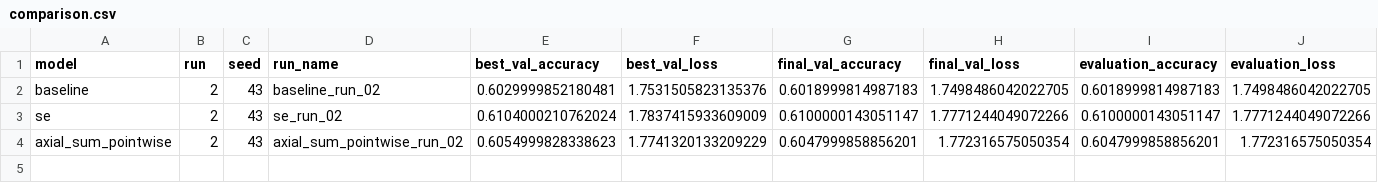
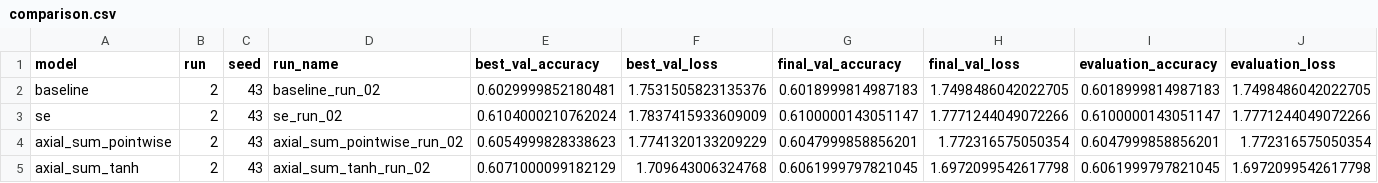
Before and after one commit to peterniederl/ConvAttnBlocks, a CSV file: results/comparison.csv, drawn as a sheet; the diff names each change by its address in the sheet, - before the commit and + after, or states it on an @@ line.

Commit message:
Update experiment results

```diff
--- a/results/comparison.csv
+++ b/results/comparison.csv
+row 5: axial_sum_tanh | 2 | 43 | axial_sum_tanh_run_02 | 0.6071000099182129 | 1.709643006324768 | 0.6061999797821045 | 1.6972099542617798 | 0.6061999797821045 | 1.6972099542617798
```
Also changed, not shown: 12 other files.
